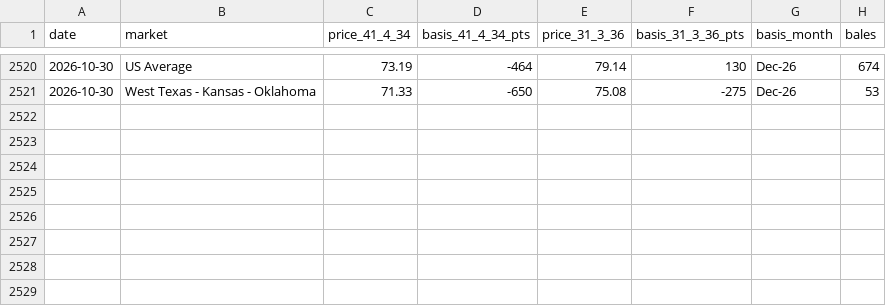
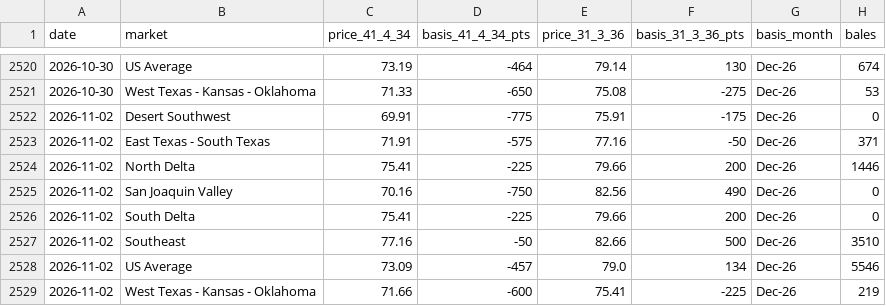
Before and after one commit to BMR-Com/cotton-crop-progress, a CSV file: data/spot/ams_spot_markets.csv, drawn as a sheet; only a part is shown, gaps mark what is left out.

```diff
--- a/data/spot/ams_spot_markets.csv
+++ b/data/spot/ams_spot_markets.csv
@@ -2521 +2521,9 @@ date,market,price_41_4_34,basis_41_4_34_pts,price_31_3_36,basis_31_3_36_pts,basi
 2026-10-30,West Texas - Kansas - Oklahoma,71.33,-650,75.08,-275,Dec-26,53
+2026-11-02,Desert Southwest,69.91,-775,75.91,-175,Dec-26,0
+2026-11-02,East Texas - South Texas,71.91,-575,77.16,-50,Dec-26,371
+2026-11-02,North Delta,75.41,-225,79.66,200,Dec-26,1446
+2026-11-02,San Joaquin Valley,70.16,-750,82.56,490,Dec-26,0
+2026-11-02,South Delta,75.41,-225,79.66,200,Dec-26,0
+2026-11-02,Southeast,77.16,-50,82.66,500,Dec-26,3510
+2026-11-02,US Average,73.09,-457,79.0,134,Dec-26,5546
+2026-11-02,West Texas - Kansas - Oklahoma,71.66,-600,75.41,-225,Dec-26,219
```
Also changed, not shown: data/spot/spot41_daily.csv, 5 other files.
